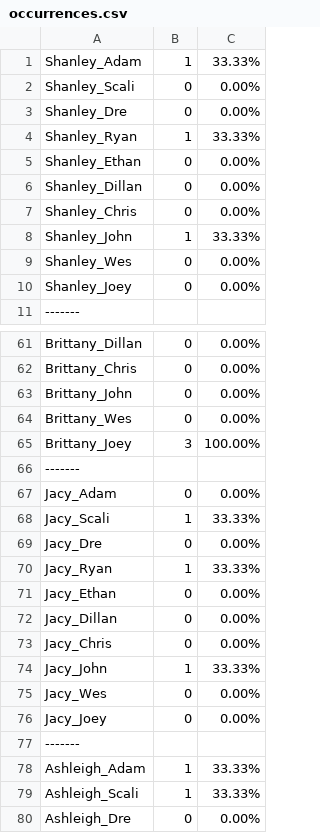
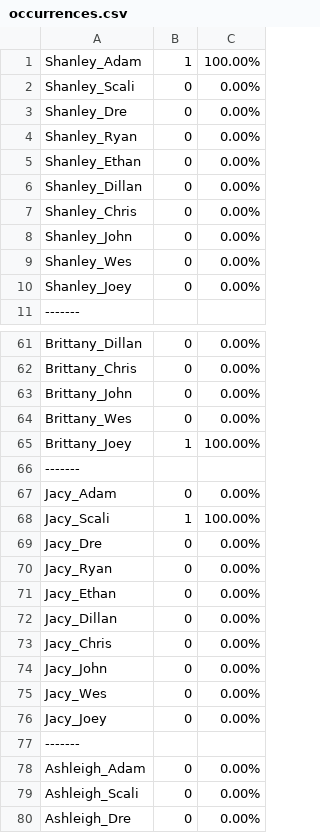
Before and after one commit to khalilchatoo/are-you-the-one, a CSV file: occurrences.csv, drawn as a sheet; only a part is shown, gaps mark what is left out; the diff covers the shown part only.

```diff
--- a/occurrences.csv
+++ b/occurrences.csv
@@ -1,5 +1,5 @@
-Shanley_Adam, 1, 33.33%
+Shanley_Adam, 1, 100.00%
 Shanley_Scali, 0, 0.00%
 Shanley_Dre, 0, 0.00%
-Shanley_Ryan, 1, 33.33%
+Shanley_Ryan, 0, 0.00%
 Shanley_Ethan, 0, 0.00%
@@ -7,3 +7,3 @@ Shanley_Dillan, 0, 0.00%
 Shanley_Chris, 0, 0.00%
-Shanley_John, 1, 33.33%
+Shanley_John, 0, 0.00%
 Shanley_Wes, 0, 0.00%
@@ -64,8 +64,8 @@ Brittany_John, 0, 0.00%
 Brittany_Wes, 0, 0.00%
-Brittany_Joey, 3, 100.00%
+Brittany_Joey, 1, 100.00%
 -------
 Jacy_Adam, 0, 0.00%
-Jacy_Scali, 1, 33.33%
+Jacy_Scali, 1, 100.00%
 Jacy_Dre, 0, 0.00%
-Jacy_Ryan, 1, 33.33%
+Jacy_Ryan, 0, 0.00%
 Jacy_Ethan, 0, 0.00%
@@ -73,3 +73,3 @@ Jacy_Dillan, 0, 0.00%
 Jacy_Chris, 0, 0.00%
-Jacy_John, 1, 33.33%
+Jacy_John, 0, 0.00%
 Jacy_Wes, 0, 0.00%
@@ -77,4 +77,4 @@ Jacy_Joey, 0, 0.00%
 -------
-Ashleigh_Adam, 1, 33.33%
-Ashleigh_Scali, 1, 33.33%
+Ashleigh_Adam, 0, 0.00%
+Ashleigh_Scali, 0, 0.00%
 Ashleigh_Dre, 0, 0.00%
```
Also changed, not shown: 14 edited cells elsewhere in this file, season_1_combinations_expanded.csv, 1 other file.
